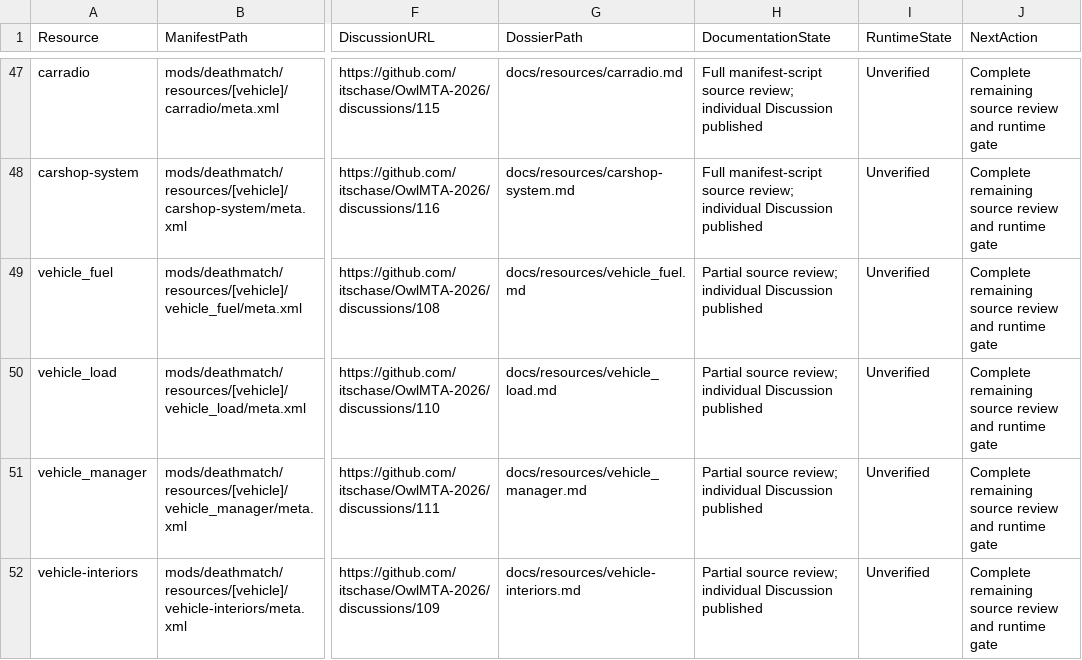
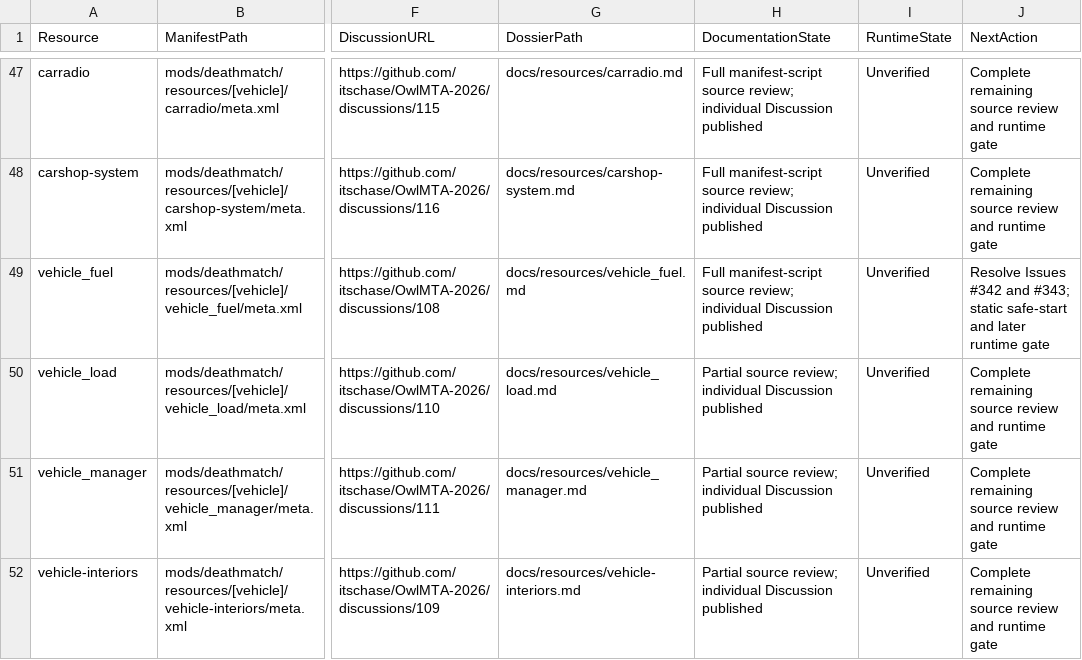
Before and after one commit to itschase/OwlMTA-2026, a CSV file: RESOURCE_DOCUMENTATION_STATUS.csv, drawn as a sheet; only a part is shown, gaps mark what is left out; the diff names each change by its address in the sheet, - before the commit and + after, or states it on an @@ line.

Commit message:
docs: reconcile faction and identity integration status

```diff
--- a/RESOURCE_DOCUMENTATION_STATUS.csv
+++ b/RESOURCE_DOCUMENTATION_STATUS.csv
-H49 (DocumentationState): Partial source review;…
+H49 (DocumentationState): Full manifest-script source review;…
-J49 (NextAction): Complete remaining source review and runtime gate
+J49 (NextAction): Resolve Issues #342 and #343; static safe-start and later runtime gate
```
Also changed, not shown: 5 other files.
